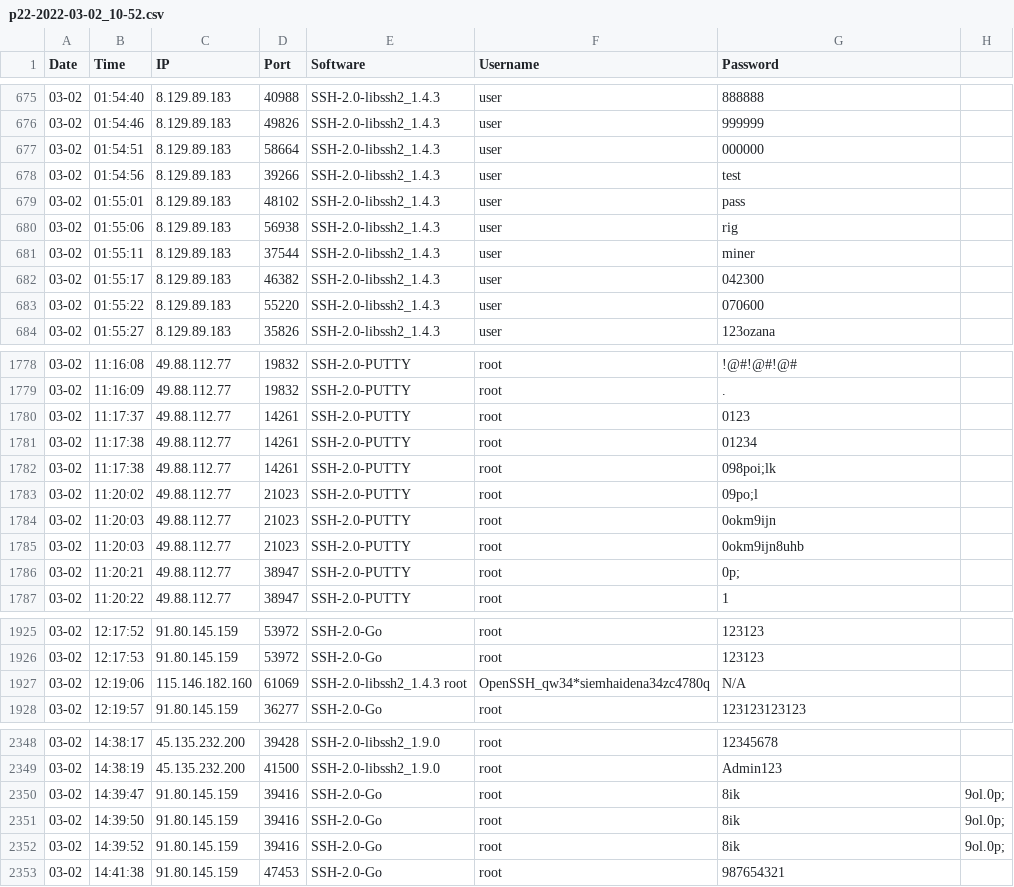
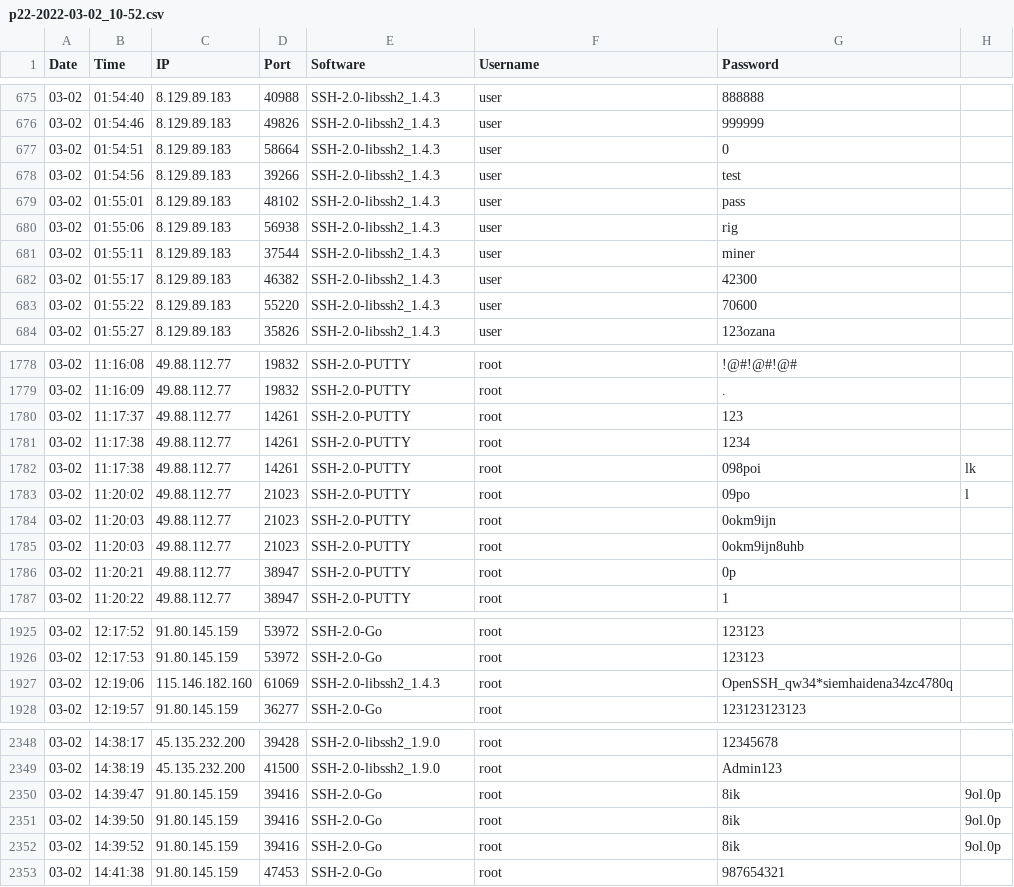
Before and after one commit to bsasealteam6/honey_ssh_logs, a CSV file: csv/2022-03/22/p22-2022-03-02_10-52.csv, drawn as a sheet; only a part is shown, gaps mark what is left out; the diff covers the shown part only.

```diff
--- a/csv/2022-03/22/p22-2022-03-02_10-52.csv
+++ b/csv/2022-03/22/p22-2022-03-02_10-52.csv
@@ -677 +677 @@ Date,Time,IP,Port,Software,Username,Password
-03-02,01:54:51,8.129.89.183,58664,SSH-2.0-libssh2_1.4.3,user,000000
+03-02,01:54:51,8.129.89.183,58664,SSH-2.0-libssh2_1.4.3,user,0,
@@ -682,2 +682,2 @@ Date,Time,IP,Port,Software,Username,Password
-03-02,01:55:17,8.129.89.183,46382,SSH-2.0-libssh2_1.4.3,user,042300
-03-02,01:55:22,8.129.89.183,55220,SSH-2.0-libssh2_1.4.3,user,070600
+03-02,01:55:17,8.129.89.183,46382,SSH-2.0-libssh2_1.4.3,user,42300,
+03-02,01:55:22,8.129.89.183,55220,SSH-2.0-libssh2_1.4.3,user,70600,
@@ -1780,4 +1780,4 @@ Date,Time,IP,Port,Software,Username,Password
-03-02,11:17:37,49.88.112.77,14261,SSH-2.0-PUTTY,root,0123
-03-02,11:17:38,49.88.112.77,14261,SSH-2.0-PUTTY,root,01234
-03-02,11:17:38,49.88.112.77,14261,SSH-2.0-PUTTY,root,098poi;lk
-03-02,11:20:02,49.88.112.77,21023,SSH-2.0-PUTTY,root,09po;l
+03-02,11:17:37,49.88.112.77,14261,SSH-2.0-PUTTY,root,123,
+03-02,11:17:38,49.88.112.77,14261,SSH-2.0-PUTTY,root,1234,
+03-02,11:17:38,49.88.112.77,14261,SSH-2.0-PUTTY,root,098poi,lk
+03-02,11:20:02,49.88.112.77,21023,SSH-2.0-PUTTY,root,09po,l
@@ -1786 +1786 @@ Date,Time,IP,Port,Software,Username,Password
-03-02,11:20:21,49.88.112.77,38947,SSH-2.0-PUTTY,root,0p;
+03-02,11:20:21,49.88.112.77,38947,SSH-2.0-PUTTY,root,0p,
@@ -1927 +1927 @@ Date,Time,IP,Port,Software,Username,Password
-03-02,12:19:06,115.146.182.160,61069,SSH-2.0-libssh2_1.4.3 root,OpenSSH_qw34*siemhaidena34zc4780q,N/A
+03-02,12:19:06,115.146.182.160,61069,SSH-2.0-libssh2_1.4.3,root,OpenSSH_qw34*siemhaidena34zc4780q,
@@ -2350,3 +2350,3 @@ Date,Time,IP,Port,Software,Username,Password
-03-02,14:39:47,91.80.145.159,39416,SSH-2.0-Go,root,8ik,9ol.0p;
-03-02,14:39:50,91.80.145.159,39416,SSH-2.0-Go,root,8ik,9ol.0p;
-03-02,14:39:52,91.80.145.159,39416,SSH-2.0-Go,root,8ik,9ol.0p;
+03-02,14:39:47,91.80.145.159,39416,SSH-2.0-Go,root,8ik,9ol.0p
+03-02,14:39:50,91.80.145.159,39416,SSH-2.0-Go,root,8ik,9ol.0p
+03-02,14:39:52,91.80.145.159,39416,SSH-2.0-Go,root,8ik,9ol.0p
```
Also changed, not shown: 47 edited cells elsewhere in this file, 2 other files.
